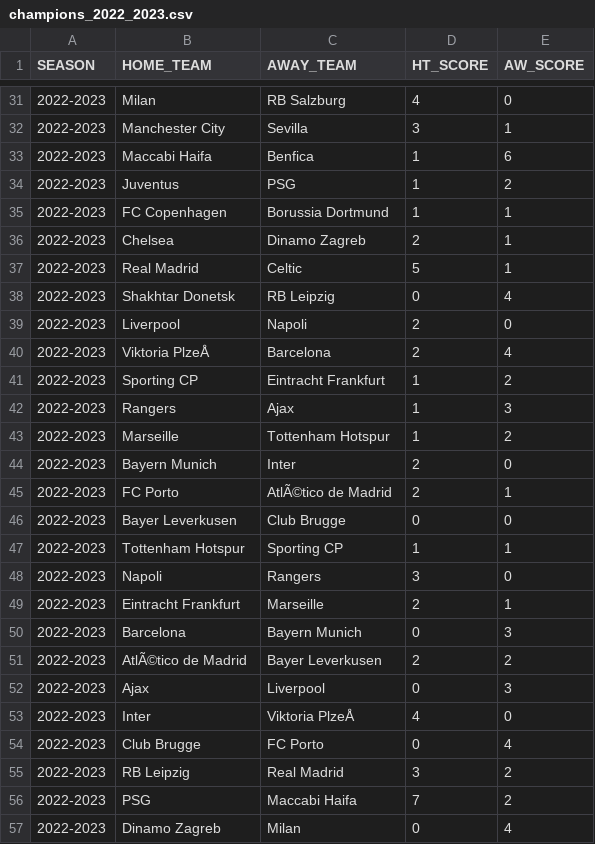
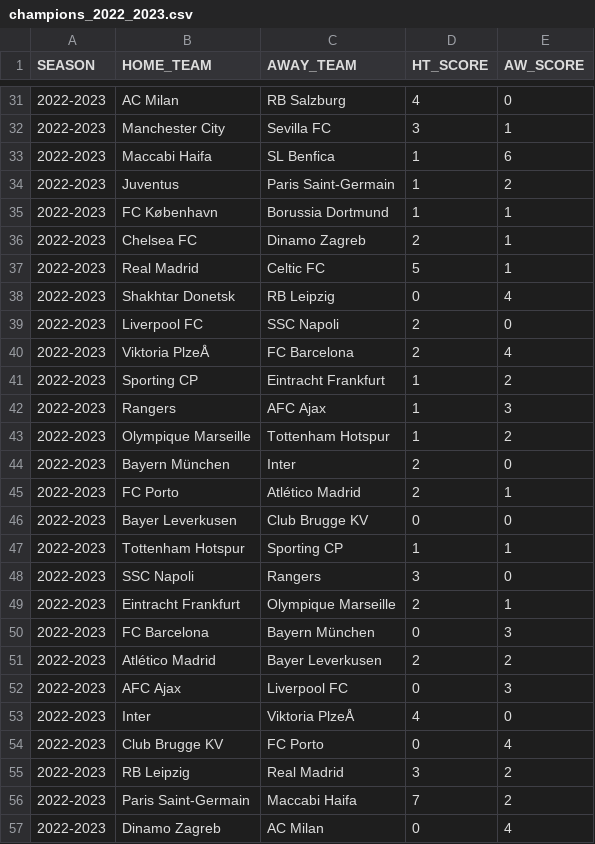
Before and after one commit to tereesaalvarez/Champions-League, a CSV file: datos_limpios/champions_2022_2023.csv, drawn as a sheet; only a part is shown, gaps mark what is left out; the diff covers the shown part only; the diff names each change by its address in the sheet, - before the commit and + after, or states it on an @@ line.

```diff
--- a/datos_limpios/champions_2022_2023.csv
+++ b/datos_limpios/champions_2022_2023.csv
-B31 (HOME_TEAM): Milan
+B31 (HOME_TEAM): AC Milan
-C32 (AWAY_TEAM): Sevilla
+C32 (AWAY_TEAM): Sevilla FC
-C33 (AWAY_TEAM): Benfica
+C33 (AWAY_TEAM): SL Benfica
-C34 (AWAY_TEAM): PSG
+C34 (AWAY_TEAM): Paris Saint-Germain
-B35 (HOME_TEAM): FC Copenhagen
+B35 (HOME_TEAM): FC København
-B36 (HOME_TEAM): Chelsea
+B36 (HOME_TEAM): Chelsea FC
-C37 (AWAY_TEAM): Celtic
+C37 (AWAY_TEAM): Celtic FC
-B39 (HOME_TEAM): Liverpool
+B39 (HOME_TEAM): Liverpool FC
-C39 (AWAY_TEAM): Napoli
+C39 (AWAY_TEAM): SSC Napoli
-C40 (AWAY_TEAM): Barcelona
+C40 (AWAY_TEAM): FC Barcelona
-C42 (AWAY_TEAM): Ajax
+C42 (AWAY_TEAM): AFC Ajax
-B43 (HOME_TEAM): Marseille
+B43 (HOME_TEAM): Olympique Marseille
-B44 (HOME_TEAM): Bayern Munich
+B44 (HOME_TEAM): Bayern München
-C45 (AWAY_TEAM): AtlÃ©tico de Madrid
+C45 (AWAY_TEAM): Atlético Madrid
-C46 (AWAY_TEAM): Club Brugge
+C46 (AWAY_TEAM): Club Brugge KV
-B48 (HOME_TEAM): Napoli
+B48 (HOME_TEAM): SSC Napoli
-C49 (AWAY_TEAM): Marseille
+C49 (AWAY_TEAM): Olympique Marseille
-B50 (HOME_TEAM): Barcelona
+B50 (HOME_TEAM): FC Barcelona
-C50 (AWAY_TEAM): Bayern Munich
+C50 (AWAY_TEAM): Bayern München
-B51 (HOME_TEAM): AtlÃ©tico de Madrid
+B51 (HOME_TEAM): Atlético Madrid
-B52 (HOME_TEAM): Ajax
+B52 (HOME_TEAM): AFC Ajax
-C52 (AWAY_TEAM): Liverpool
+C52 (AWAY_TEAM): Liverpool FC
-B54 (HOME_TEAM): Club Brugge
+B54 (HOME_TEAM): Club Brugge KV
-B56 (HOME_TEAM): PSG
+B56 (HOME_TEAM): Paris Saint-Germain
-C57 (AWAY_TEAM): Milan
+C57 (AWAY_TEAM): AC Milan
```
Also changed, not shown: 93 edited cells elsewhere in this file, 1 other file.
